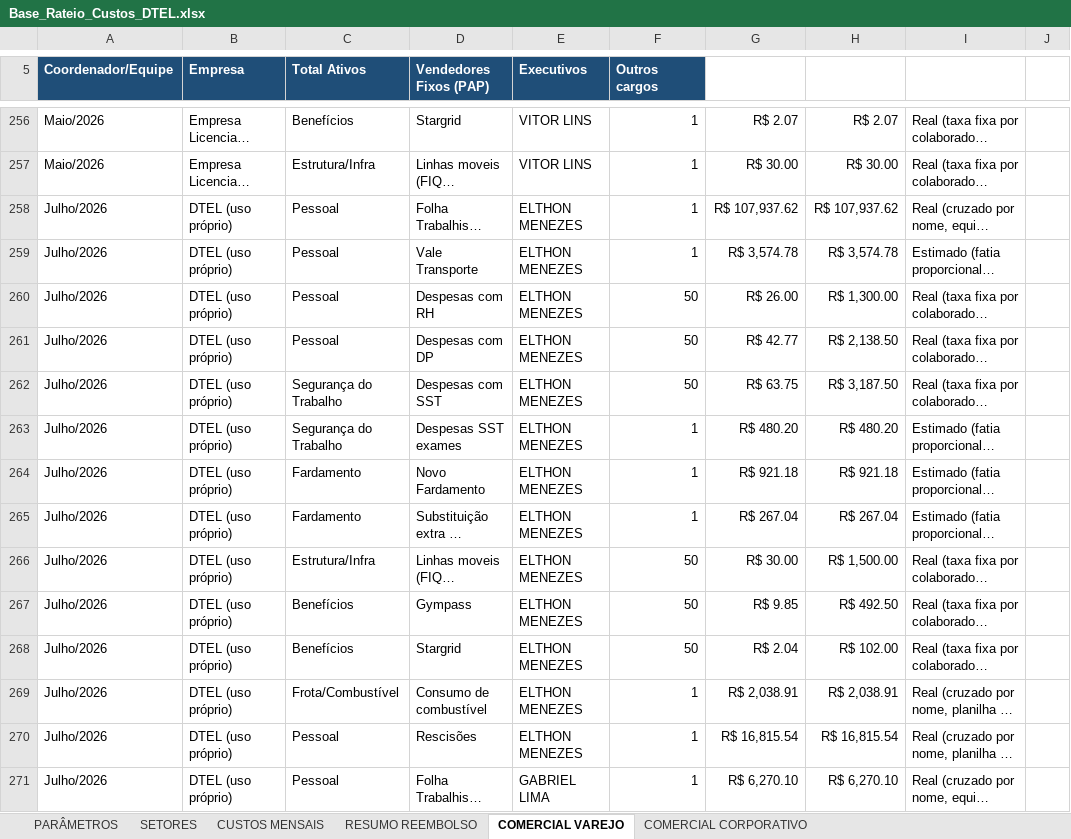
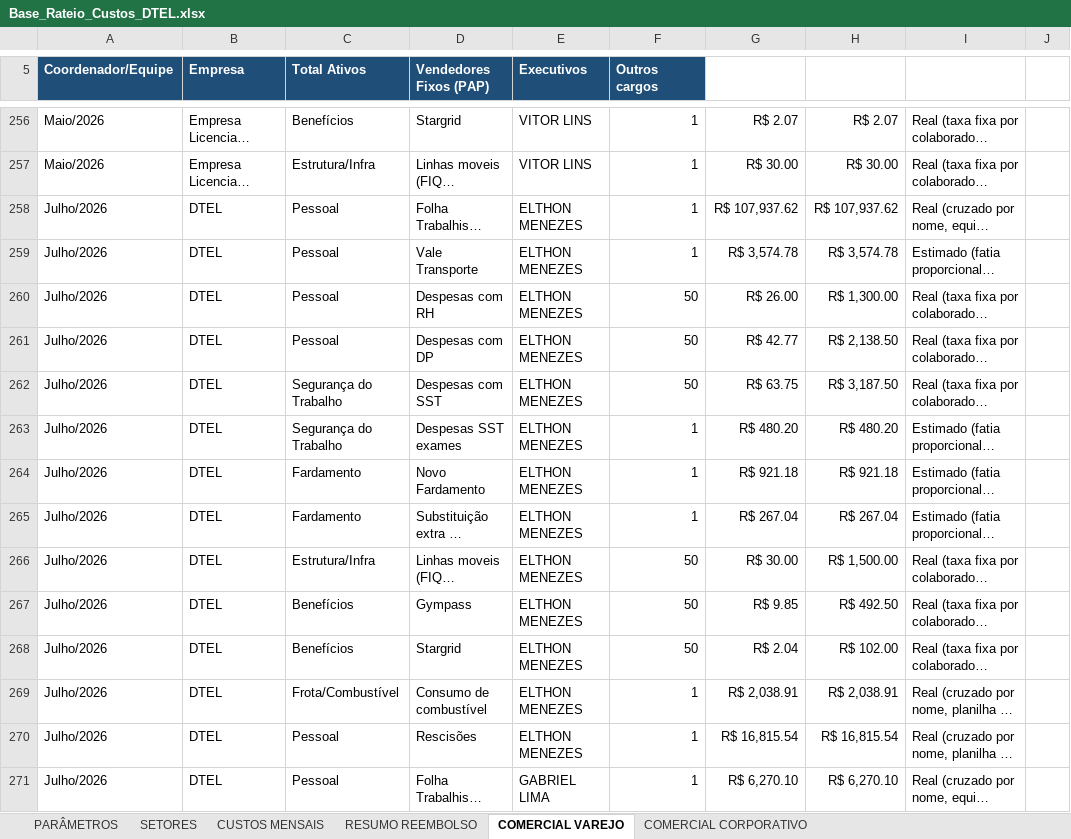
Before and after one commit to Deboradtelelecom/Base-dos-setores, an Excel workbook: dados-mensais/Base_Rateio_Custos_DTEL.xlsx, sheet COMERCIAL VAREJO, drawn as a sheet; only a part is shown, gaps mark what is left out; long unchanged cells end in …; values as stored, in another font and other column widths than the file's, no borders; the diff covers the shown part only; the diff names each change by its address in the sheet, - before the commit and + after, or states it on an @@ line.

Commit message:
Publicação automática — 24/08/2026, 11:23:46

```diff
--- a/dados-mensais/Base_Rateio_Custos_DTEL.xlsx (sheet COMERCIAL VAREJO)
+++ b/dados-mensais/Base_Rateio_Custos_DTEL.xlsx (sheet COMERCIAL VAREJO)
-B258:B271 (Empresa): DTEL (uso próprio)
+B258:B271 (Empresa): DTEL
```
Also changed, not shown: 226 edited cells elsewhere in this sheet, sheet RESUMO REEMBOLSO.
